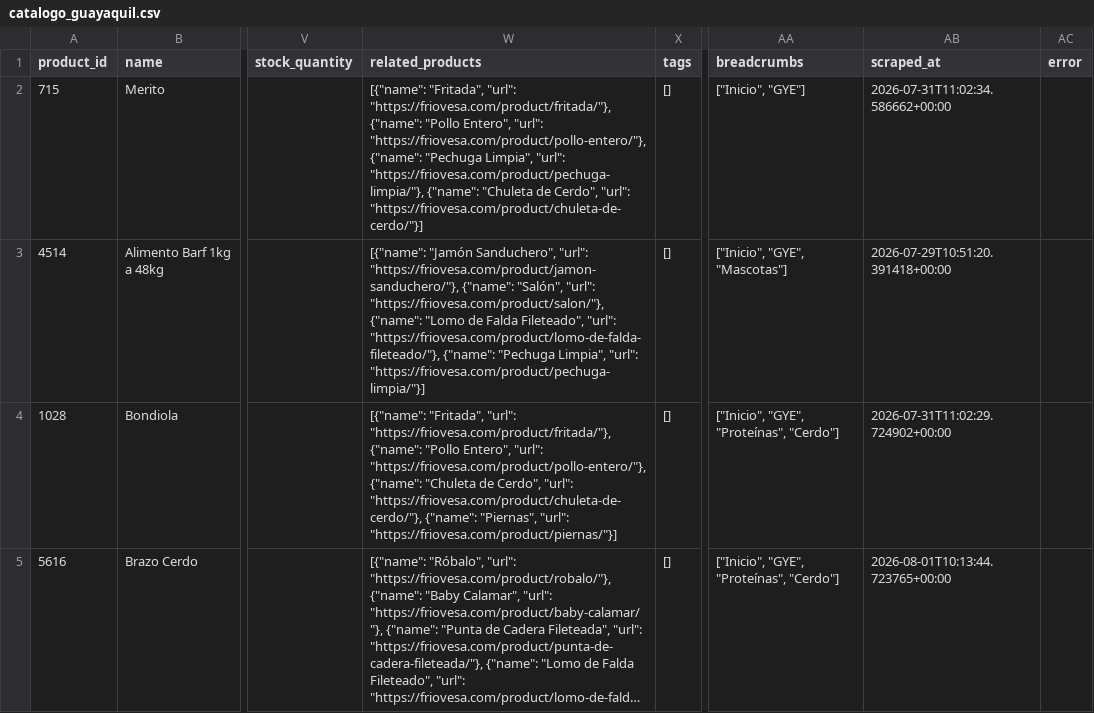
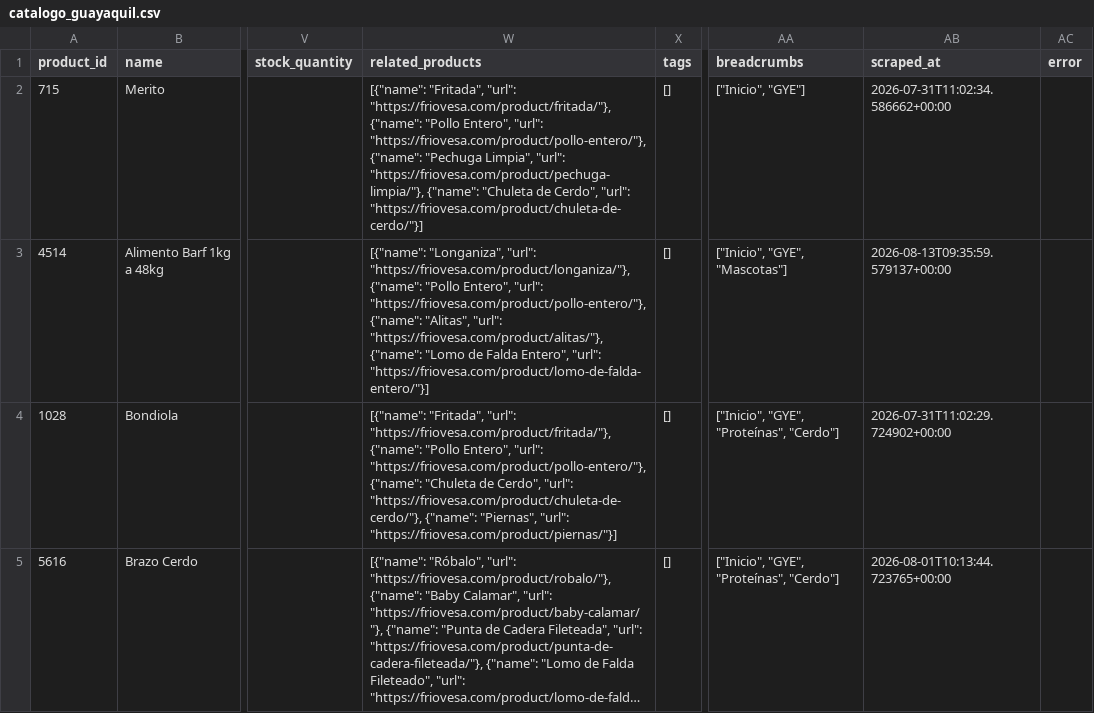
Before and after one commit to Casor8/friovesa-ai, a CSV file: output/catalogo_guayaquil.csv, drawn as a sheet; only a part is shown, gaps mark what is left out; long unchanged cells end in …; the diff covers the shown part only; the diff names each change by its address in the sheet, - before the commit and + after, or states it on an @@ line.

```diff
--- a/output/catalogo_guayaquil.csv
+++ b/output/catalogo_guayaquil.csv
-W3 (related_products): [{"name": "Jamón Sanduchero", "url": "https://friovesa.com/product/jamon-sanduchero/"}, {"name": "Salón", "url": "https://friovesa.com/product/salon/"}, {"name": "Lomo de Falda Fileteado", "url": "https://friovesa.com/product/lomo-de-falda-fileteado/"}, {"name": "Pechuga Limpia", "url": "https://friovesa.com/product/pechuga-limpia/"}]
+W3 (related_products): [{"name": "Longaniza", "url": "https://friovesa.com/product/longaniza/"}, {"name": "Pollo Entero", "url": "https://friovesa.com/product/pollo-entero/"}, {"name": "Alitas", "url": "https://friovesa.com/product/alitas/"}, {"name": "Lomo de Falda Entero", "url": "https://friovesa.com/product/lomo-de-falda-entero/"}]
-AB3 (scraped_at): 2026-07-29T10:51:20.391418+00:00
+AB3 (scraped_at): 2026-08-13T09:35:59.579137+00:00
```
Also changed, not shown: 30 edited cells elsewhere in this file, output/catalogo_completo.csv, output/catalogo_quito.csv, 10 other files.
